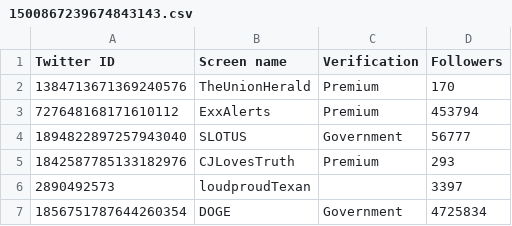
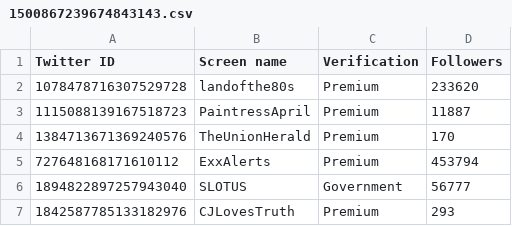
Before and after one commit to travisbrown/fashfollows, a CSV file: data/current/1500867239674843143.csv, drawn as a sheet; only a part is shown; the shorter side is filled out with more unchanged rows; the diff names each change by its address in the sheet, - before the commit and + after, or states it on an @@ line.

```diff
--- a/data/current/1500867239674843143.csv
+++ b/data/current/1500867239674843143.csv
+row 2: 1078478716307529728 | landofthe80s | Premium | 233620
+row 3: 1115088139167518723 | PaintressApril | Premium | 11887
```
Also changed, not shown: accounts.csv, data/changes/2025-03.csv, 16 other files.
